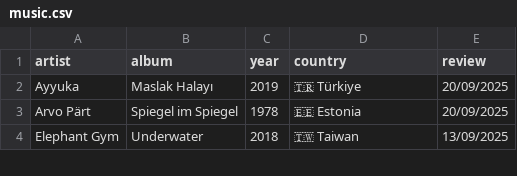
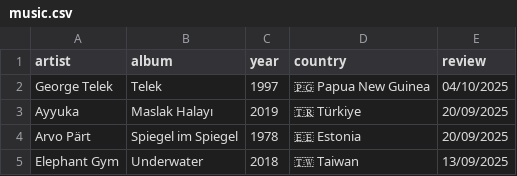
Before and after one commit to FrankKair/FrankKair.github.io, a CSV file: music.csv, drawn as a sheet; only a part is shown.

Commit message:
Papua New Guinean music, more music/movie recs

```diff
--- a/music.csv
+++ b/music.csv
@@ -1,2 +1,3 @@
 artist,album,year,country,review
+George Telek,Telek,1997,🇵🇬 Papua New Guinea,04/10/2025
 Ayyuka,Maslak Halayı,2019,🇹🇷 Türkiye,20/09/2025
```
Also changed, not shown: recs-movie.csv, 5 other files.
